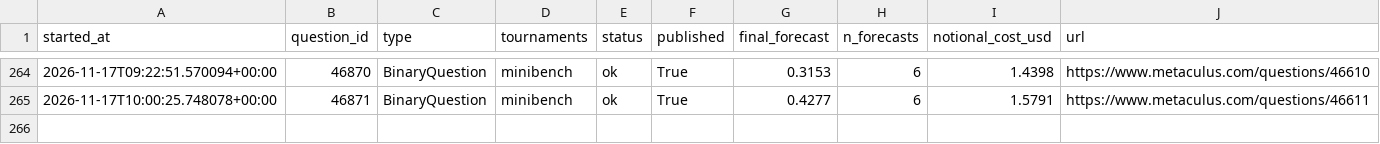
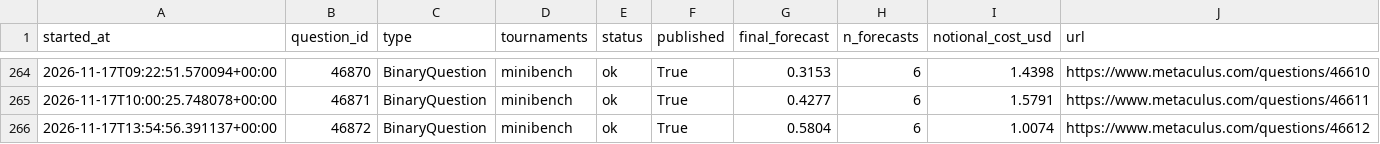
Before and after one commit to foggysteam/metaculus-bot, a CSV file: forecast_logs/index.csv, drawn as a sheet; only a part is shown, gaps mark what is left out; the diff names each change by its address in the sheet, - before the commit and + after, or states it on an @@ line.

Commit message:
Forecast logs 2026-11-17T13:59Z

```diff
--- a/forecast_logs/index.csv
+++ b/forecast_logs/index.csv
+row 266: 2026-11-17T13:54:56.391137+00:00 | 46872 | BinaryQuestion | minibench | ok | True | 0.5804 | 6 | 1.0074 | https://www.metaculus.com/questions/46612
```
Also changed, not shown: 1 other file.
